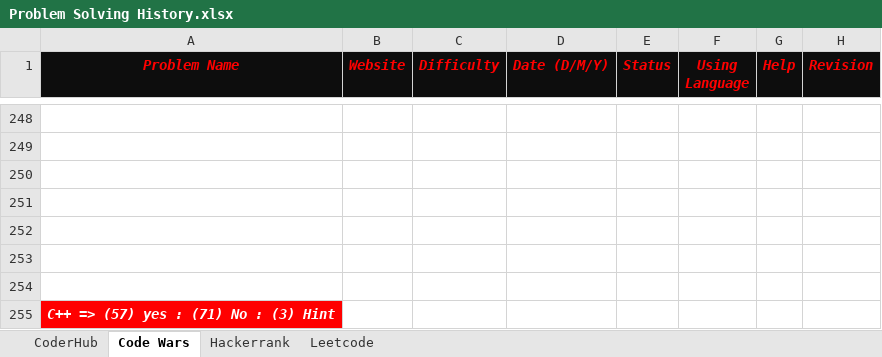
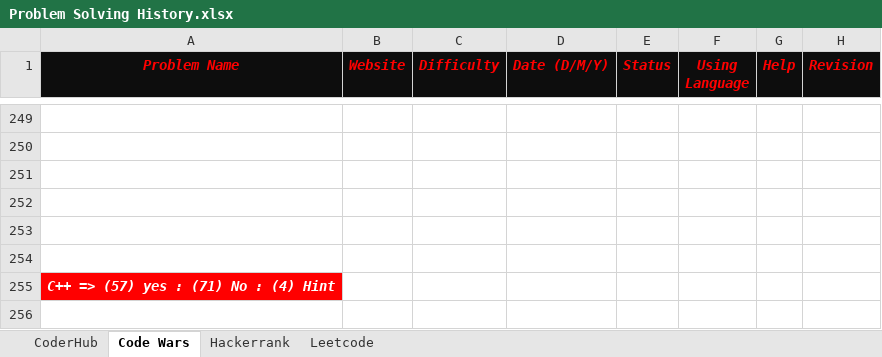
Before and after one commit to Marawan-Saqr/Problem-Solving, an Excel workbook: Problem Solving History.xlsx, sheet Code Wars, drawn as a sheet; only a part is shown, gaps mark what is left out; values as stored, in another font and other column widths than the file's, no borders; removed rows and columns are numbered as before the commit, all else as after; the diff covers the shown part only; the diff names each change by its address in the sheet, - before the commit and + after, or states it on an @@ line.

```diff
--- a/Problem Solving History.xlsx (sheet Code Wars)
+++ b/Problem Solving History.xlsx (sheet Code Wars)
-row 254: (empty)
-A255 (Problem Name): C++ => (57) yes : (71) No : (3) Hint
+A255 (Problem Name): C++ => (57) yes : (71) No : (4) Hint
```
Also changed, not shown: 1 added row, 20 edited cells and cell formats elsewhere in this sheet, Functions & Notes.xlsx, 57 other files.
